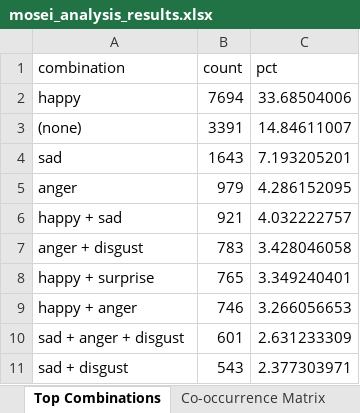
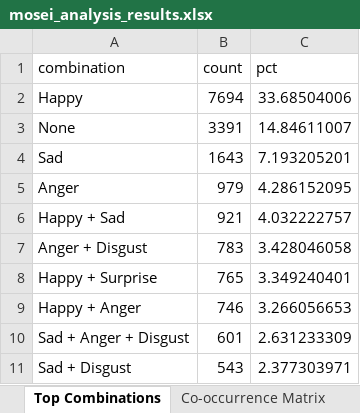
Before and after one commit to elangoa-tcd/Multimodal_Emotion_Recognition, an Excel workbook: MD_Files/mosei_analysis_results.xlsx, sheet Top Combinations, drawn as a sheet; values as stored, in another font and other column widths than the file's, no borders; charts and pictures not drawn; the diff names each change by its address in the sheet, - before the commit and + after, or states it on an @@ line.

```diff
--- a/MD_Files/mosei_analysis_results.xlsx (sheet Top Combinations)
+++ b/MD_Files/mosei_analysis_results.xlsx (sheet Top Combinations)
-A2 (combination): happy
+A2 (combination): Happy
-A3 (combination): (none)
+A3 (combination): None
-A4 (combination): sad
+A4 (combination): Sad
-A5 (combination): anger
+A5 (combination): Anger
-A6 (combination): happy + sad
+A6 (combination): Happy + Sad
-A7 (combination): anger + disgust
+A7 (combination): Anger + Disgust
-A8 (combination): happy + surprise
+A8 (combination): Happy + Surprise
-A9 (combination): happy + anger
+A9 (combination): Happy + Anger
-A10 (combination): sad + anger + disgust
+A10 (combination): Sad + Anger + Disgust
-A11 (combination): sad + disgust
+A11 (combination): Sad + Disgust
```
Also changed, not shown: sheet Emotion Presence, charts or pictures, 2 other files.
